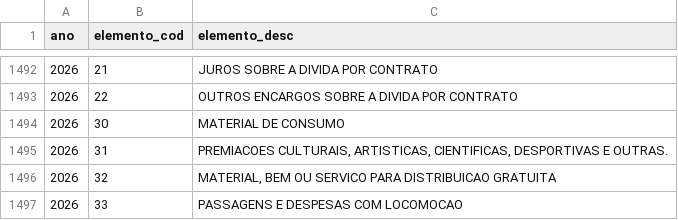
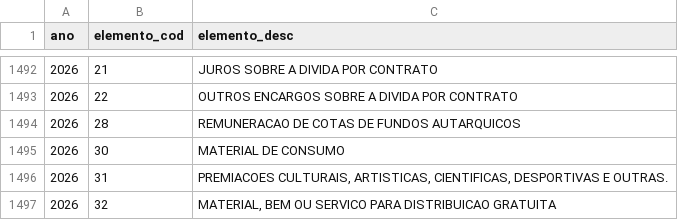
Before and after one commit to splor-mg/dados-classificadores, a CSV file: data/elemento.csv, drawn as a sheet; only a part is shown, gaps mark what is left out; the shorter side is filled out with more unchanged rows; the diff names each change by its address in the sheet, - before the commit and + after, or states it on an @@ line.

```diff
--- a/data/elemento.csv
+++ b/data/elemento.csv
+row 1494: 2026 | 28 | REMUNERACAO DE COTAS DE FUNDOS AUTARQUICOS
```
Also changed, not shown: data/elemento_item.csv, 2 other files.
